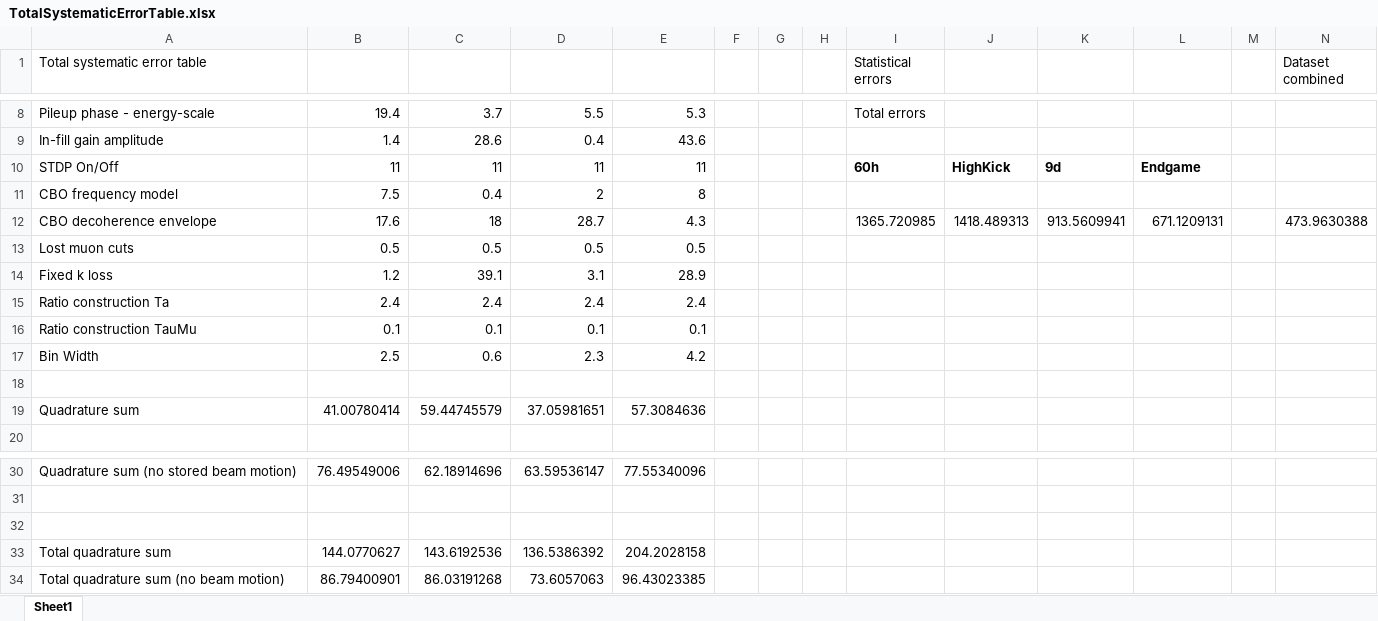
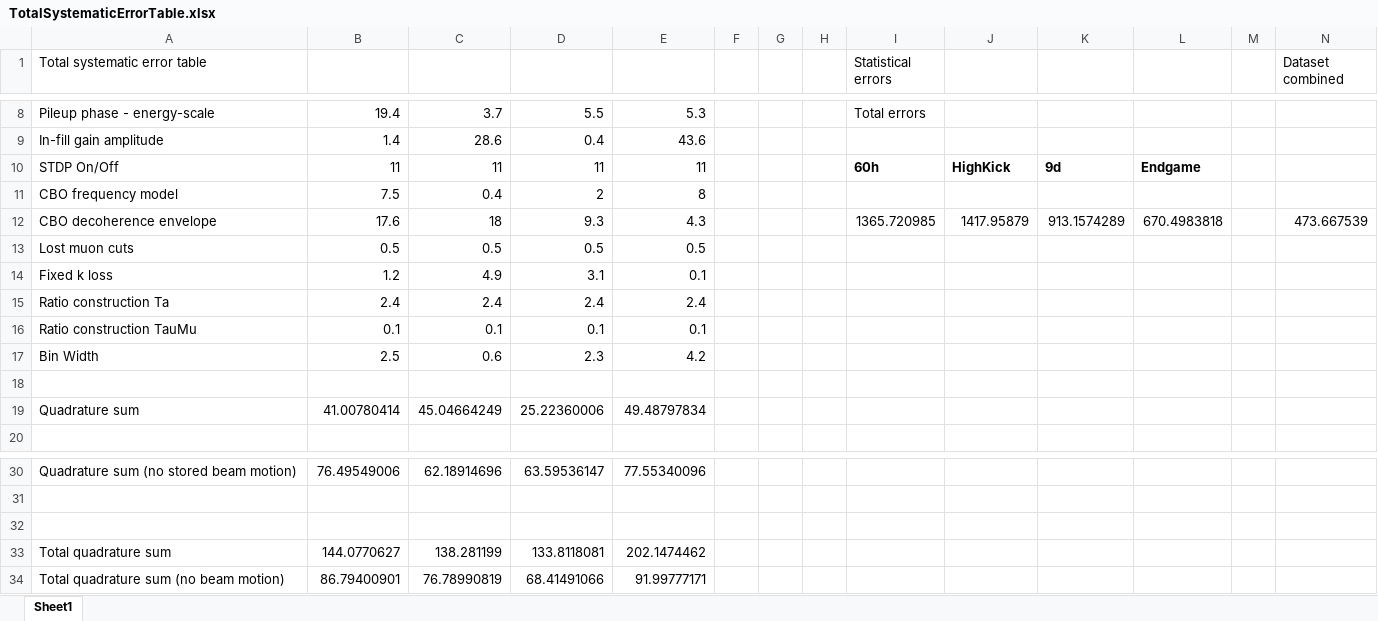
Before and after one commit to nkinnaird/Dissertation, an Excel workbook: OtherMaterials/TotalSystematicErrorTable.xlsx, sheet Sheet1, drawn as a sheet; only a part is shown, gaps mark what is left out; values as stored, in another font and other column widths than the file's, no borders; the diff names each change by its address in the sheet, - before the commit and + after, or states it on an @@ line.

Commit message:
Replaced 9d CBO C envelope number and error, removed k_loss paragraph for HighKick and Endgame datasets where I estimated the error with 2x IFG, fixed up errors in the E-field/pitch and updated tables and summary totals, moved differential decay section lower, etc.

```diff
--- a/OtherMaterials/TotalSystematicErrorTable.xlsx (sheet Sheet1)
+++ b/OtherMaterials/TotalSystematicErrorTable.xlsx (sheet Sheet1)
-D12: 28.7
+D12: 9.3
-J12: 1418.489313
+J12: 1417.95879
-K12: 913.5609941
+K12: 913.1574289
-L12: 671.1209131
+L12: 670.4983818
-N12 (Dataset combined): 473.9630388
+N12 (Dataset combined): 473.667539
-C14: 39.1
+C14: 4.9
-E14: 28.9
+E14: 0.1
-C19: 59.44745579
+C19: 45.04664249
-D19: 37.05981651
+D19: 25.22360006
-E19: 57.3084636
+E19: 49.48797834
-C33: 143.6192536
+C33: 138.281199
-D33: 136.5386392
+D33: 133.8118081
-E33: 204.2028158
+E33: 202.1474462
-C34: 86.03191268
+C34: 76.78990819
-D34: 73.6057063
+D34: 68.41491066
-E34: 96.43023385
+E34: 91.99777171
```
Also changed, not shown: 4 other files.
